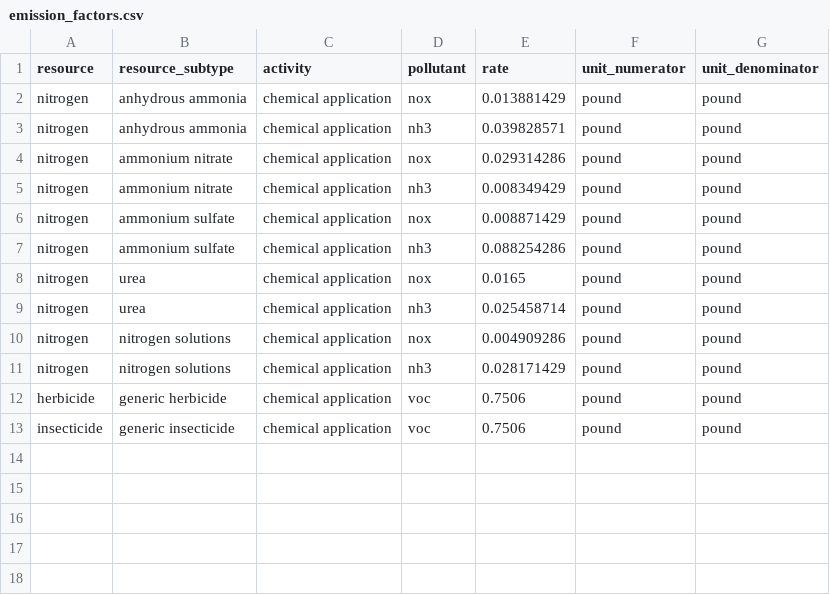
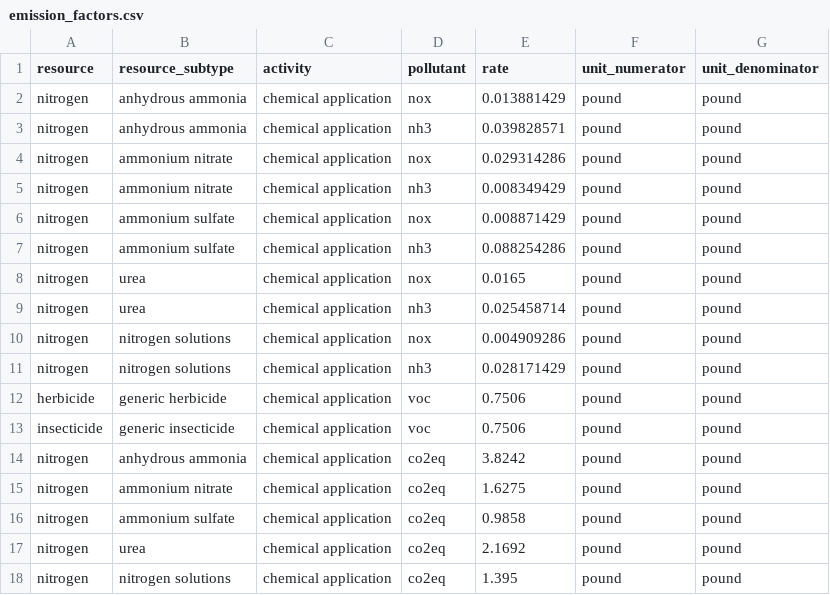
Before and after one commit to NREL/fpeam, a CSV file: src/FPEAM/data/inputs/emission_factors.csv, drawn as a sheet; the diff names each change by its address in the sheet, - before the commit and + after, or states it on an @@ line.

Commit message:
adds co2eq to emission factors table

```diff
--- a/src/FPEAM/data/inputs/emission_factors.csv
+++ b/src/FPEAM/data/inputs/emission_factors.csv
+row 14: nitrogen | anhydrous ammonia | chemical application | co2eq | 3.8242 | pound | pound
+row 15: nitrogen | ammonium nitrate | chemical application | co2eq | 1.6275 | pound | pound
+row 16: nitrogen | ammonium sulfate | chemical application | co2eq | 0.9858 | pound | pound
+row 17: nitrogen | urea | chemical application | co2eq | 2.1692 | pound | pound
+row 18: nitrogen | nitrogen solutions | chemical application | co2eq | 1.395 | pound | pound
```
